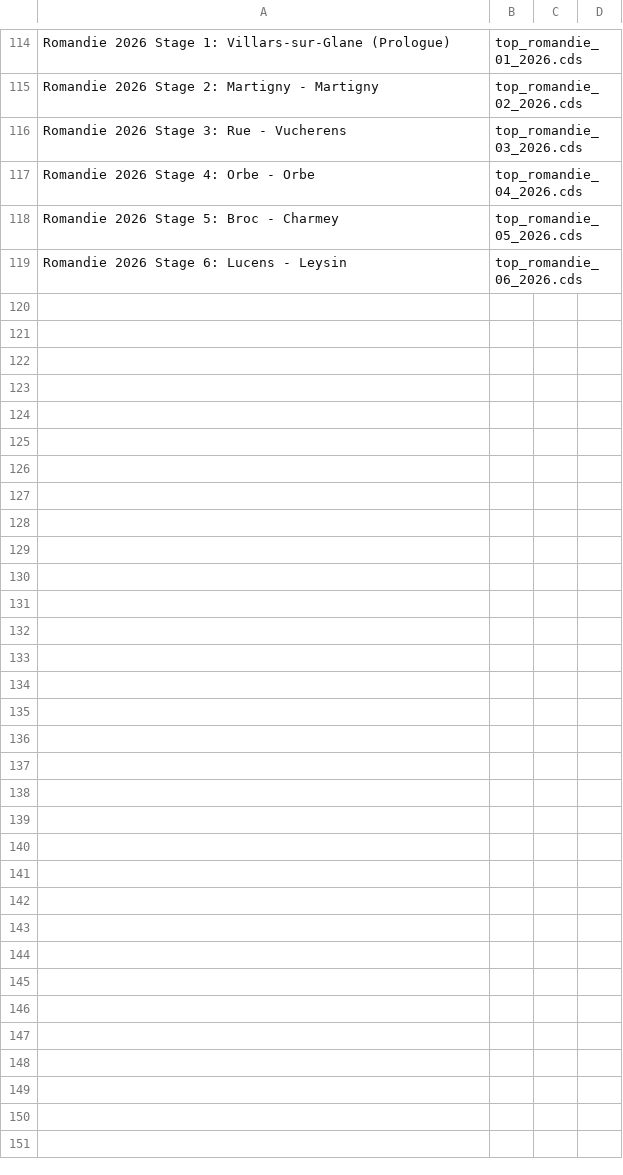
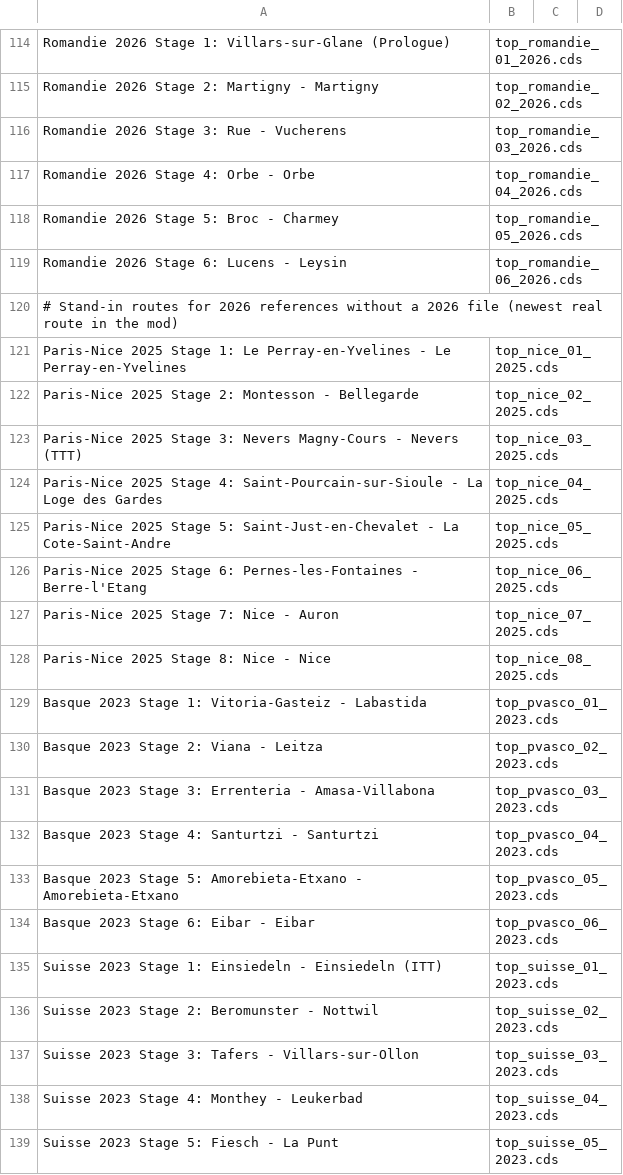
Before and after one commit to SRoussel/cycling-sim, a CSV file: data/stage_sources.csv, drawn as a sheet; only a part is shown, gaps mark what is left out; the diff covers the shown part only; the diff names each change by its address in the sheet, - before the commit and + after, or states it on an @@ line.

```diff
--- a/data/stage_sources.csv
+++ b/data/stage_sources.csv
+row 120: # Stand-in routes for 2026 references without a 2026 file (newest real route in the mod)
+row 121: Paris-Nice 2025 Stage 1: Le Perray-en-Yvelines - Le Perray-en-Yvelines | top_nice_01_2025.cds
+row 122: Paris-Nice 2025 Stage 2: Montesson - Bellegarde | top_nice_02_2025.cds
+row 123: Paris-Nice 2025 Stage 3: Nevers Magny-Cours - Nevers (TTT) | top_nice_03_2025.cds
+row 124: Paris-Nice 2025 Stage 4: Saint-Pourcain-sur-Sioule - La Loge des Gardes | top_nice_04_2025.cds
+row 125: Paris-Nice 2025 Stage 5: Saint-Just-en-Chevalet - La Cote-Saint-Andre | top_nice_05_2025.cds
+row 126: Paris-Nice 2025 Stage 6: Pernes-les-Fontaines - Berre-l'Etang | top_nice_06_2025.cds
+row 127: Paris-Nice 2025 Stage 7: Nice - Auron | top_nice_07_2025.cds
+row 128: Paris-Nice 2025 Stage 8: Nice - Nice | top_nice_08_2025.cds
+row 129: Basque 2023 Stage 1: Vitoria-Gasteiz - Labastida | top_pvasco_01_2023.cds
+row 130: Basque 2023 Stage 2: Viana - Leitza | top_pvasco_02_2023.cds
+row 131: Basque 2023 Stage 3: Errenteria - Amasa-Villabona | top_pvasco_03_2023.cds
+row 132: Basque 2023 Stage 4: Santurtzi - Santurtzi | top_pvasco_04_2023.cds
+row 133: Basque 2023 Stage 5: Amorebieta-Etxano - Amorebieta-Etxano | top_pvasco_05_2023.cds
+row 134: Basque 2023 Stage 6: Eibar - Eibar | top_pvasco_06_2023.cds
+row 135: Suisse 2023 Stage 1: Einsiedeln - Einsiedeln (ITT) | top_suisse_01_2023.cds
+row 136: Suisse 2023 Stage 2: Beromunster - Nottwil | top_suisse_02_2023.cds
+row 137: Suisse 2023 Stage 3: Tafers - Villars-sur-Ollon | top_suisse_03_2023.cds
+row 138: Suisse 2023 Stage 4: Monthey - Leukerbad | top_suisse_04_2023.cds
+row 139: Suisse 2023 Stage 5: Fiesch - La Punt | top_suisse_05_2023.cds
```
Also changed, not shown: 11 added rows elsewhere in this file, data/rider_fitted.csv, 6 other files.
